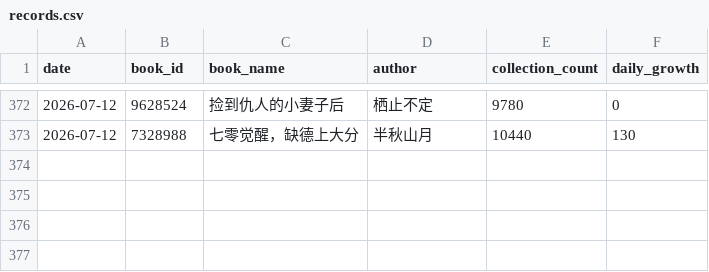
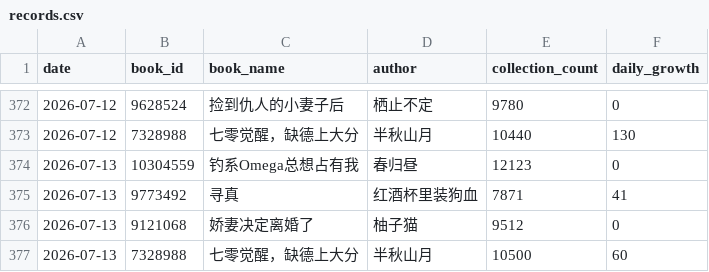
Before and after one commit to Rita1128/jjwxc-monitor, a CSV file: data/records.csv, drawn as a sheet; only a part is shown, gaps mark what is left out; the diff names each change by its address in the sheet, - before the commit and + after, or states it on an @@ line.

```diff
--- a/data/records.csv
+++ b/data/records.csv
+row 374: 2026-07-13 | 10304559 | 钓系Omega总想占有我 | 春归昼 | 12123 | 0
+row 375: 2026-07-13 | 9773492 | 寻真 | 红酒杯里装狗血 | 7871 | 41
+row 376: 2026-07-13 | 9121068 | 娇妻决定离婚了 | 柚子猫 | 9512 | 0
+row 377: 2026-07-13 | 7328988 | 七零觉醒，缺德上大分 | 半秋山月 | 10500 | 60
```
